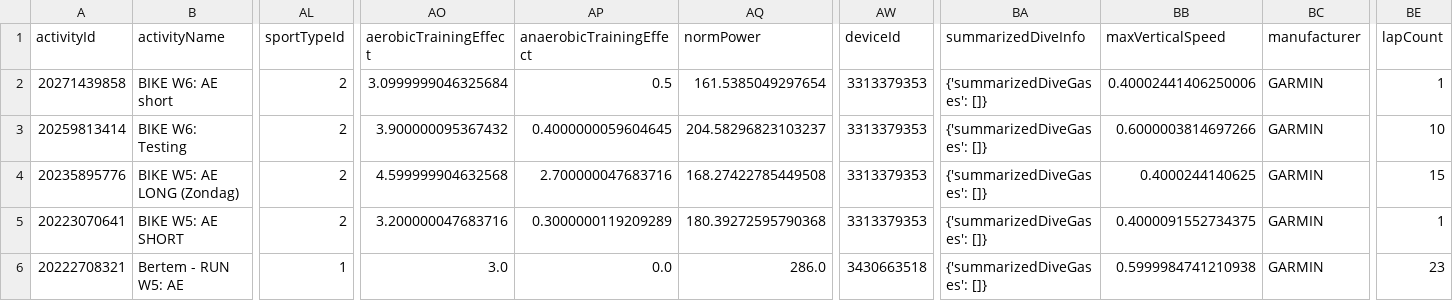
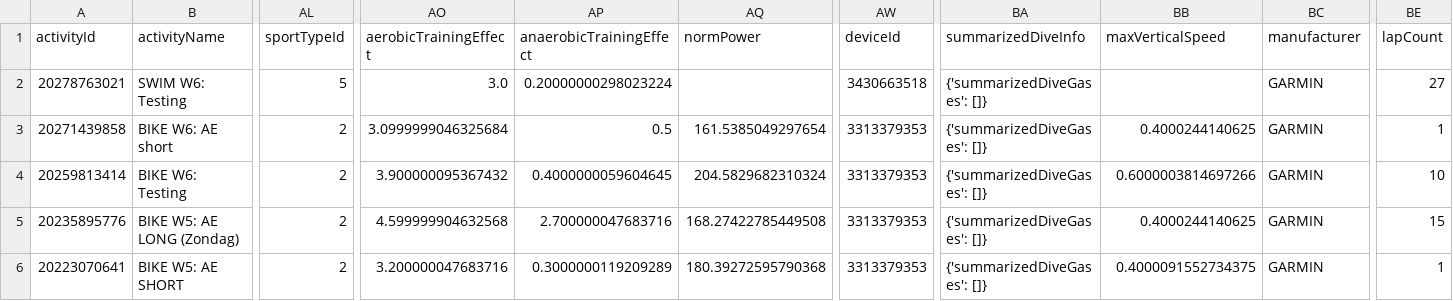
Before and after one commit to Goofy2001/TriathlonDashboard, a CSV file: garmin_full_activities.csv, drawn as a sheet; only a part is shown, gaps mark what is left out; the shorter side is filled out with more unchanged rows; addresses are those after the commit; rows hold the shown columns only; the diff names each change by its address in the sheet, - before the commit and + after, or states it on an @@ line.

```diff
--- a/garmin_full_activities.csv
+++ b/garmin_full_activities.csv
+row 2: 20278763021 | SWIM W6: Testing | 5 | 3.0 | 0.20000000298023224 |  | 3430663518 | {'summarizedDiveGases': []} |  | GARMIN | 27
-BB3 (maxVerticalSpeed): 0.40002441406250006
+BB3 (maxVerticalSpeed): 0.4000244140625
-AQ4 (normPower): 204.58296823103237
+AQ4 (normPower): 204.5829682310324
```
Also changed, not shown: garmin_activities.csv, garmin_metrics_log.csv, 1 other file.
